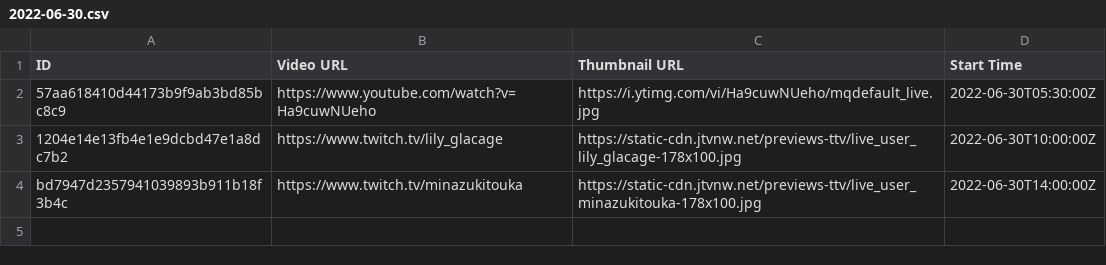
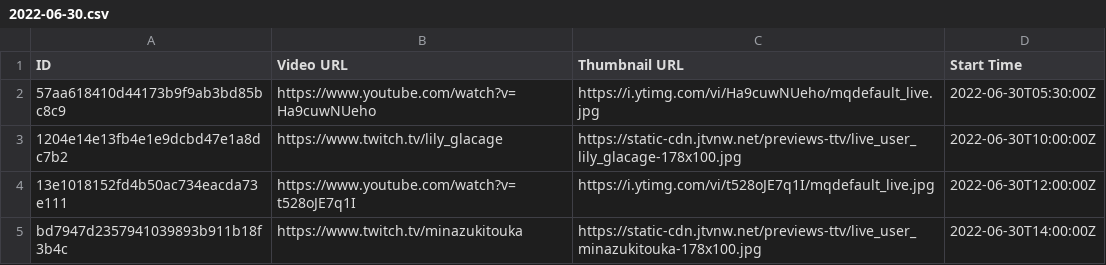
Before and after one commit to TaiwanVtuberData/TaiwanVTuberDebutLiveStreams, a CSV file: 2022-06-30.csv, drawn as a sheet; the diff names each change by its address in the sheet, - before the commit and + after, or states it on an @@ line.

```diff
--- a/2022-06-30.csv
+++ b/2022-06-30.csv
+row 4: 13e1018152fd4b50ac734eacda73e111 | https://www.youtube.com/watch?v=t528oJE7q1I | https://i.ytimg.com/vi/t528oJE7q1I/mqdefault_live.jpg | 2022-06-30T12:00:00Z
```
Also changed, not shown: 2022-07-02.csv, 1 other file.
